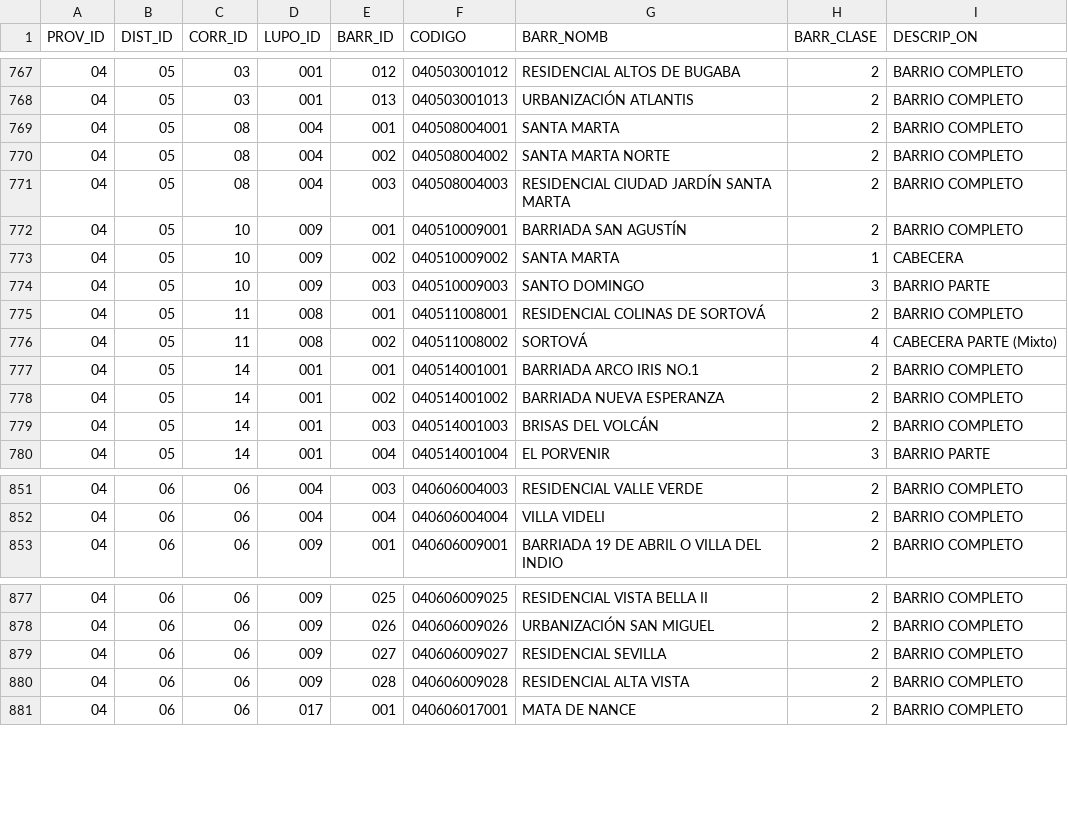
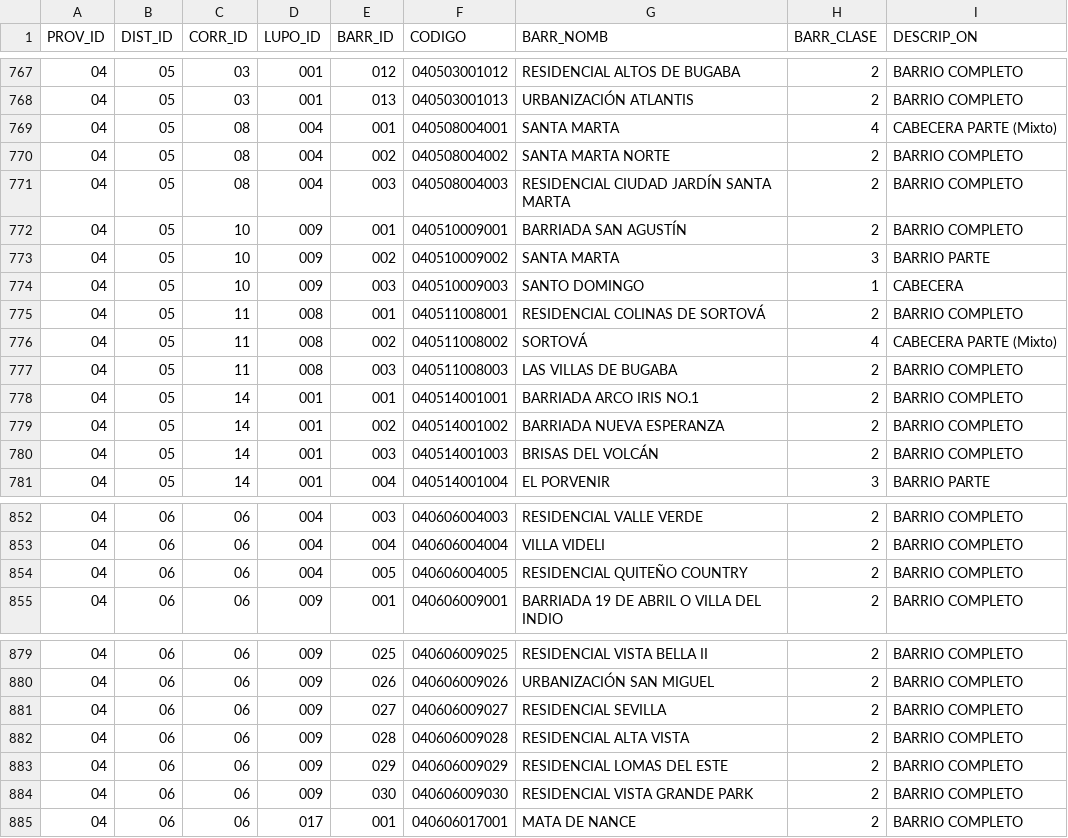
Before and after one commit to viquezr-dev/panama_territorio, a CSV file: data/barrios.csv, drawn as a sheet; only a part is shown, gaps mark what is left out.

```diff
--- a/data/barrios.csv
+++ b/data/barrios.csv
@@ -768,3 +768,3 @@ PROV_ID,DIST_ID,CORR_ID,LUPO_ID,BARR_ID,CODIGO,BARR_NOMB,BARR_CLASE,DESCRIP_ON
 04,05,03,001,013,040503001013,URBANIZACIÓN ATLANTIS,2,BARRIO COMPLETO
-04,05,08,004,001,040508004001,SANTA MARTA,2,BARRIO COMPLETO
+04,05,08,004,001,040508004001,SANTA MARTA,4,CABECERA PARTE (Mixto)
 04,05,08,004,002,040508004002,SANTA MARTA NORTE,2,BARRIO COMPLETO
@@ -772,6 +772,7 @@ PROV_ID,DIST_ID,CORR_ID,LUPO_ID,BARR_ID,CODIGO,BARR_NOMB,BARR_CLASE,DESCRIP_ON
 04,05,10,009,001,040510009001,BARRIADA SAN AGUSTÍN,2,BARRIO COMPLETO
-04,05,10,009,002,040510009002,SANTA MARTA,1,CABECERA
-04,05,10,009,003,040510009003,SANTO DOMINGO ,3,BARRIO PARTE
+04,05,10,009,002,040510009002,SANTA MARTA,3,BARRIO PARTE
+04,05,10,009,003,040510009003,SANTO DOMINGO ,1,CABECERA
 04,05,11,008,001,040511008001,RESIDENCIAL COLINAS DE SORTOVÁ,2,BARRIO COMPLETO
 04,05,11,008,002,040511008002,SORTOVÁ,4,CABECERA PARTE (Mixto)
+04,05,11,008,003,040511008003,LAS VILLAS DE BUGABA,2,BARRIO COMPLETO
 04,05,14,001,001,040514001001,BARRIADA ARCO IRIS NO.1,2,BARRIO COMPLETO
@@ -852,2 +853,3 @@ PROV_ID,DIST_ID,CORR_ID,LUPO_ID,BARR_ID,CODIGO,BARR_NOMB,BARR_CLASE,DESCRIP_ON
 04,06,06,004,004,040606004004,VILLA VIDELI,2,BARRIO COMPLETO
+04,06,06,004,005,040606004005,RESIDENCIAL QUITEÑO COUNTRY,2,BARRIO COMPLETO
 04,06,06,009,001,040606009001,BARRIADA 19 DE ABRIL O VILLA DEL INDIO,2,BARRIO COMPLETO
@@ -880,2 +882,4 @@ PROV_ID,DIST_ID,CORR_ID,LUPO_ID,BARR_ID,CODIGO,BARR_NOMB,BARR_CLASE,DESCRIP_ON
 04,06,06,009,028,040606009028,RESIDENCIAL ALTA VISTA,2,BARRIO COMPLETO
+04,06,06,009,029,040606009029,RESIDENCIAL LOMAS DEL ESTE,2,BARRIO COMPLETO
+04,06,06,009,030,040606009030,RESIDENCIAL VISTA GRANDE PARK,2,BARRIO COMPLETO
 04,06,06,017,001,040606017001,MATA DE NANCE,2,BARRIO COMPLETO
```
Also changed, not shown: data/poblados.csv.
